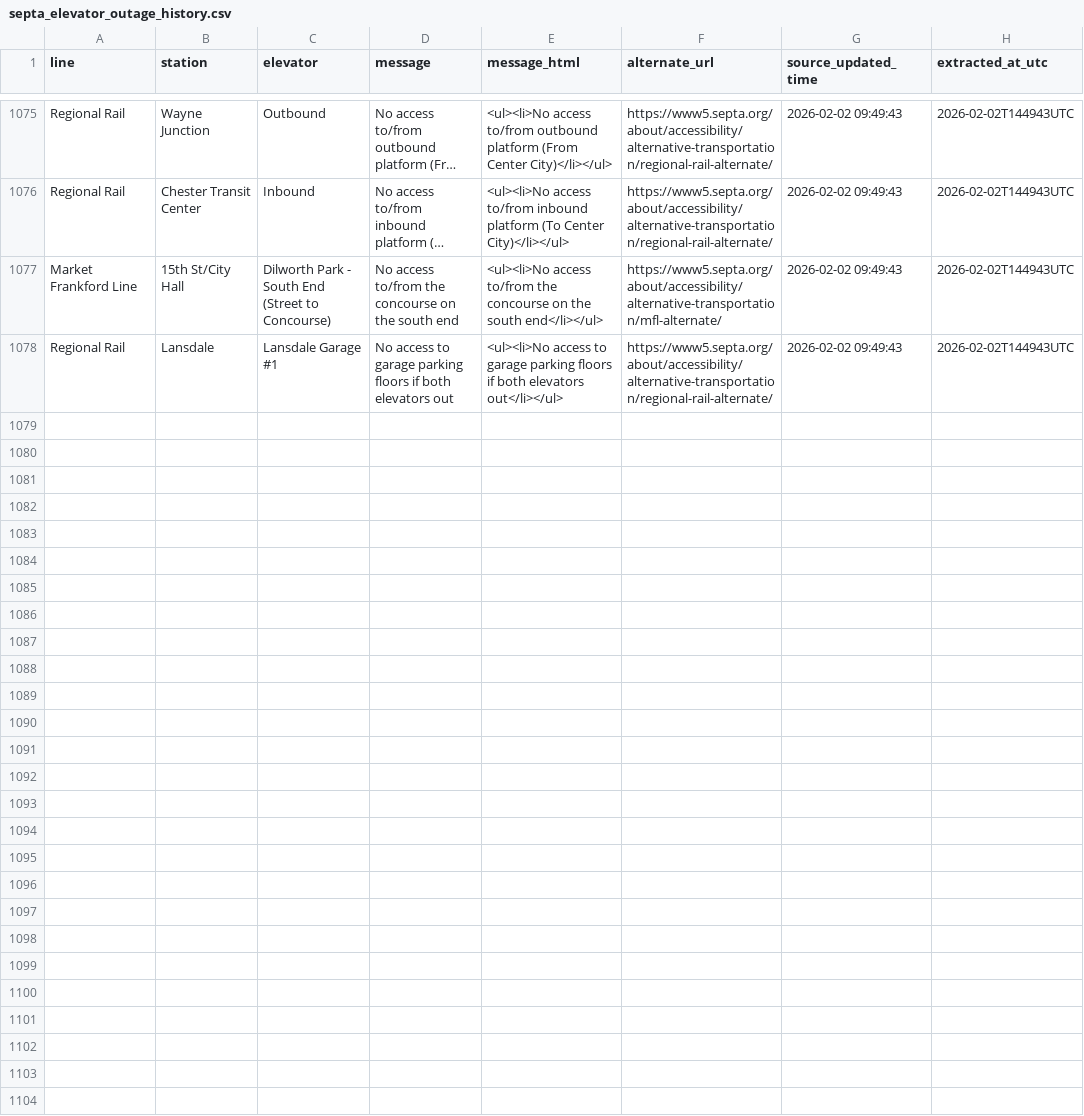
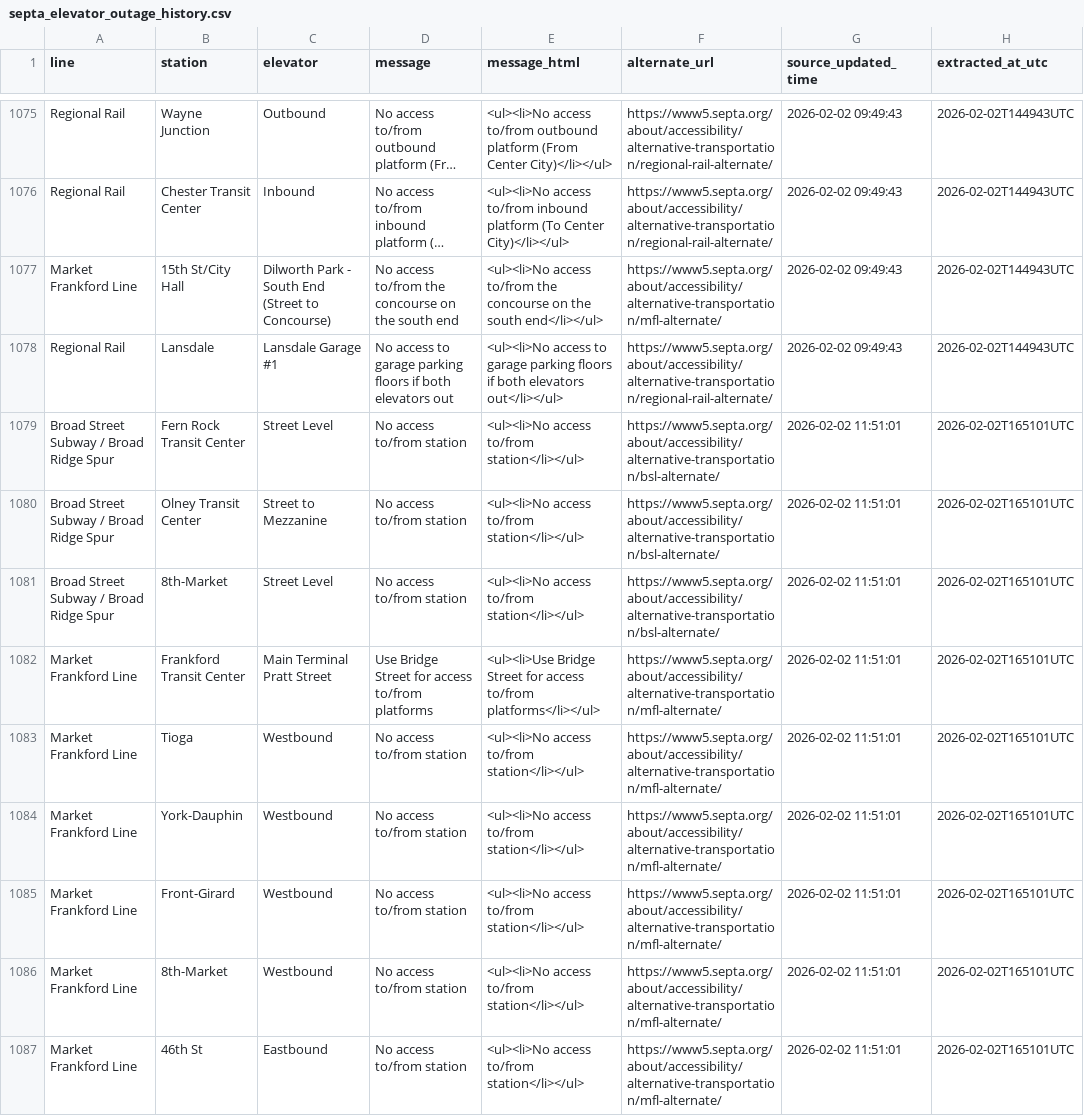
Before and after one commit to anyamemensah/data-archive, a CSV file: data/septa_elevator_outages/septa_elevator_outage_history.csv, drawn as a sheet; only a part is shown, gaps mark what is left out; long unchanged cells end in …; the diff covers the shown part only; the diff names each change by its address in the sheet, - before the commit and + after, or states it on an @@ line.

```diff
--- a/data/septa_elevator_outages/septa_elevator_outage_history.csv
+++ b/data/septa_elevator_outages/septa_elevator_outage_history.csv
+row 1079: Broad Street Subway / Broad Ridge Spur | Fern Rock Transit Center | Street Level | No access to/from station | <ul><li>No access to/from station</li></ul> | https://www5.septa.org/about/accessibility/alternative-transportation/bsl-alternate/ | 2026-02-02 11:51:01 | 2026-02-02T165101UTC
+row 1080: Broad Street Subway / Broad Ridge Spur | Olney Transit Center | Street to Mezzanine | No access to/from station | <ul><li>No access to/from station</li></ul> | https://www5.septa.org/about/accessibility/alternative-transportation/bsl-alternate/ | 2026-02-02 11:51:01 | 2026-02-02T165101UTC
+row 1081: Broad Street Subway / Broad Ridge Spur | 8th-Market | Street Level | No access to/from station | <ul><li>No access to/from station</li></ul> | https://www5.septa.org/about/accessibility/alternative-transportation/bsl-alternate/ | 2026-02-02 11:51:01 | 2026-02-02T165101UTC
+row 1082: Market Frankford Line | Frankford Transit Center | Main Terminal Pratt Street | Use Bridge Street for access to/from platforms | <ul><li>Use Bridge Street for access to/from platforms</li></ul> | https://www5.septa.org/about/accessibility/alternative-transportation/mfl-alternate/ | 2026-02-02 11:51:01 | 2026-02-02T165101UTC
+row 1083: Market Frankford Line | Tioga | Westbound | No access to/from station | <ul><li>No access to/from station</li></ul> | https://www5.septa.org/about/accessibility/alternative-transportation/mfl-alternate/ | 2026-02-02 11:51:01 | 2026-02-02T165101UTC
+row 1084: Market Frankford Line | York-Dauphin | Westbound | No access to/from station | <ul><li>No access to/from station</li></ul> | https://www5.septa.org/about/accessibility/alternative-transportation/mfl-alternate/ | 2026-02-02 11:51:01 | 2026-02-02T165101UTC
+row 1085: Market Frankford Line | Front-Girard | Westbound | No access to/from station | <ul><li>No access to/from station</li></ul> | https://www5.septa.org/about/accessibility/alternative-transportation/mfl-alternate/ | 2026-02-02 11:51:01 | 2026-02-02T165101UTC
+row 1086: Market Frankford Line | 8th-Market | Westbound | No access to/from station | <ul><li>No access to/from station</li></ul> | https://www5.septa.org/about/accessibility/alternative-transportation/mfl-alternate/ | 2026-02-02 11:51:01 | 2026-02-02T165101UTC
+row 1087: Market Frankford Line | 46th St | Eastbound | No access to/from station | <ul><li>No access to/from station</li></ul> | https://www5.septa.org/about/accessibility/alternative-transportation/mfl-alternate/ | 2026-02-02 11:51:01 | 2026-02-02T165101UTC
```
Also changed, not shown: 8 added rows elsewhere in this file.
